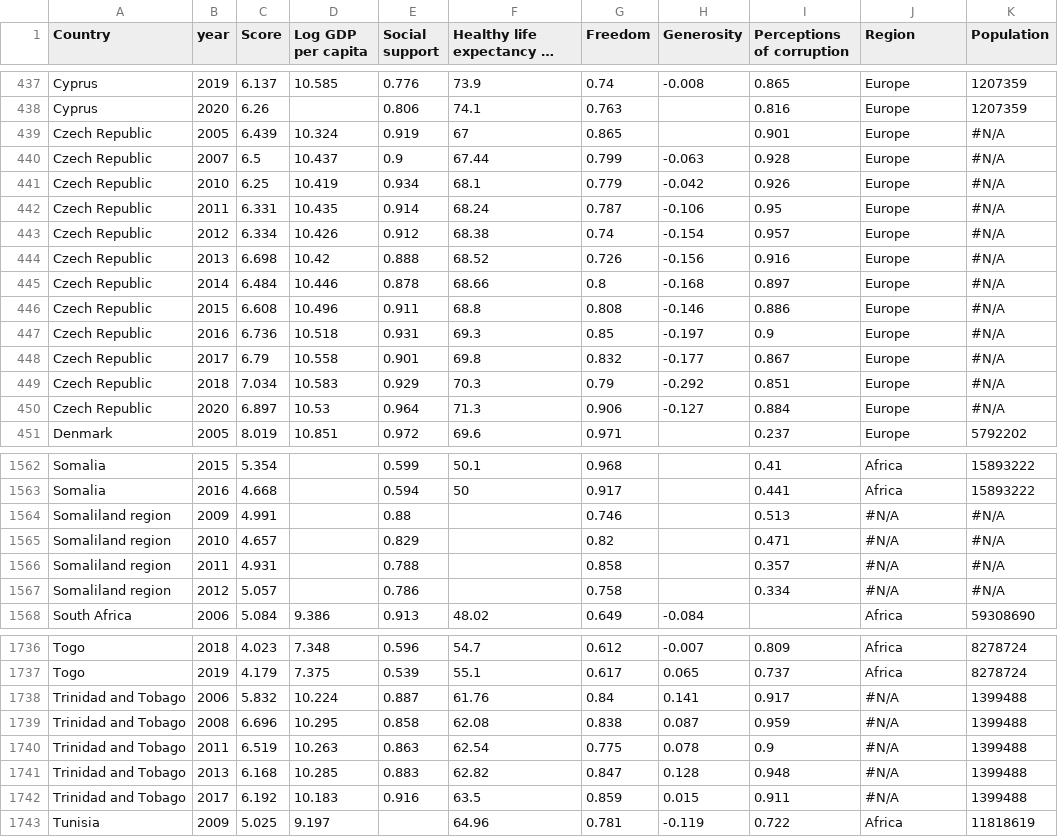
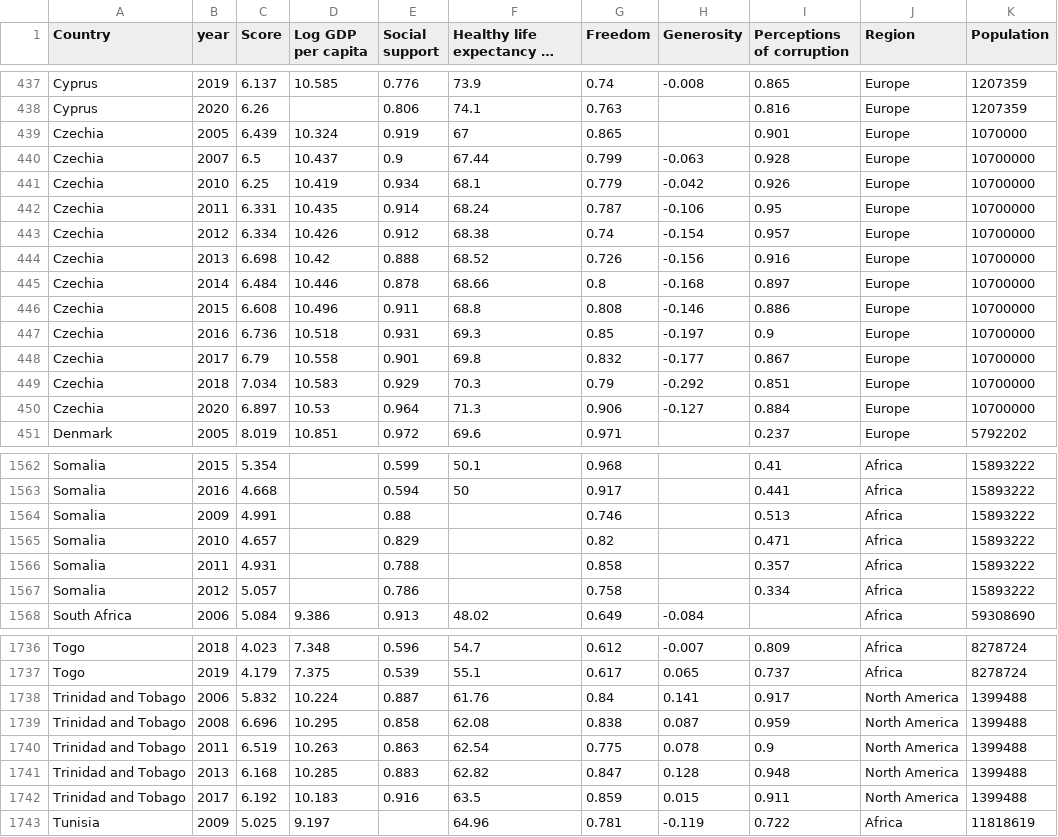
Before and after one commit to weiliang-chen/FIT3179, a CSV file: data/world-happiness-report.csv, drawn as a sheet; only a part is shown, gaps mark what is left out; long unchanged cells end in …; the diff covers the shown part only.

```diff
--- a/data/world-happiness-report.csv
+++ b/data/world-happiness-report.csv
@@ -438,14 +438,14 @@ Cyprus,2019,6.137,10.585,0.776,73.9,0.74,-0.008,0.865,Europe,1207359
 Cyprus,2020,6.26,,0.806,74.1,0.763,,0.816,Europe,1207359
-Czech Republic,2005,6.439,10.324,0.919,67,0.865,,0.901,Europe,#N/A
-Czech Republic,2007,6.5,10.437,0.9,67.44,0.799,-0.063,0.928,Europe,#N/A
-Czech Republic,2010,6.25,10.419,0.934,68.1,0.779,-0.042,0.926,Europe,#N/A
-Czech Republic,2011,6.331,10.435,0.914,68.24,0.787,-0.106,0.95,Europe,#N/A
-Czech Republic,2012,6.334,10.426,0.912,68.38,0.74,-0.154,0.957,Europe,#N/A
-Czech Republic,2013,6.698,10.42,0.888,68.52,0.726,-0.156,0.916,Europe,#N/A
-Czech Republic,2014,6.484,10.446,0.878,68.66,0.8,-0.168,0.897,Europe,#N/A
-Czech Republic,2015,6.608,10.496,0.911,68.8,0.808,-0.146,0.886,Europe,#N/A
-Czech Republic,2016,6.736,10.518,0.931,69.3,0.85,-0.197,0.9,Europe,#N/A
-Czech Republic,2017,6.79,10.558,0.901,69.8,0.832,-0.177,0.867,Europe,#N/A
-Czech Republic,2018,7.034,10.583,0.929,70.3,0.79,-0.292,0.851,Europe,#N/A
-Czech Republic,2020,6.897,10.53,0.964,71.3,0.906,-0.127,0.884,Europe,#N/A
+Czechia,2005,6.439,10.324,0.919,67,0.865,,0.901,Europe,1070000
+Czechia,2007,6.5,10.437,0.9,67.44,0.799,-0.063,0.928,Europe,10700000
+Czechia,2010,6.25,10.419,0.934,68.1,0.779,-0.042,0.926,Europe,10700000
+Czechia,2011,6.331,10.435,0.914,68.24,0.787,-0.106,0.95,Europe,10700000
+Czechia,2012,6.334,10.426,0.912,68.38,0.74,-0.154,0.957,Europe,10700000
+Czechia,2013,6.698,10.42,0.888,68.52,0.726,-0.156,0.916,Europe,10700000
+Czechia,2014,6.484,10.446,0.878,68.66,0.8,-0.168,0.897,Europe,10700000
+Czechia,2015,6.608,10.496,0.911,68.8,0.808,-0.146,0.886,Europe,10700000
+Czechia,2016,6.736,10.518,0.931,69.3,0.85,-0.197,0.9,Europe,10700000
+Czechia,2017,6.79,10.558,0.901,69.8,0.832,-0.177,0.867,Europe,10700000
+Czechia,2018,7.034,10.583,0.929,70.3,0.79,-0.292,0.851,Europe,10700000
+Czechia,2020,6.897,10.53,0.964,71.3,0.906,-0.127,0.884,Europe,10700000
 Denmark,2005,8.019,10.851,0.972,69.6,0.971,,0.237,Europe,5792202
@@ -1563,6 +1563,6 @@ Somalia,2015,5.354,,0.599,50.1,0.968,,0.41,Africa,15893222
 Somalia,2016,4.668,,0.594,50,0.917,,0.441,Africa,15893222
-Somaliland region,2009,4.991,,0.88,,0.746,,0.513,#N/A,#N/A
-Somaliland region,2010,4.657,,0.829,,0.82,,0.471,#N/A,#N/A
-Somaliland region,2011,4.931,,0.788,,0.858,,0.357,#N/A,#N/A
-Somaliland region,2012,5.057,,0.786,,0.758,,0.334,#N/A,#N/A
+Somalia,2009,4.991,,0.88,,0.746,,0.513,Africa,15893222
+Somalia,2010,4.657,,0.829,,0.82,,0.471,Africa,15893222
+Somalia,2011,4.931,,0.788,,0.858,,0.357,Africa,15893222
+Somalia,2012,5.057,,0.786,,0.758,,0.334,Africa,15893222
 South Africa,2006,5.084,9.386,0.913,48.02,0.649,-0.084,,Africa,59308690
@@ -1737,7 +1737,7 @@ Togo,2018,4.023,7.348,0.596,54.7,0.612,-0.007,0.809,Africa,8278724
 Togo,2019,4.179,7.375,0.539,55.1,0.617,0.065,0.737,Africa,8278724
-Trinidad and Tobago,2006,5.832,10.224,0.887,61.76,0.84,0.141,0.917,#N/A,1399488
-Trinidad and Tobago,2008,6.696,10.295,0.858,62.08,0.838,0.087,0.959,#N/A,1399488
-Trinidad and Tobago,2011,6.519,10.263,0.863,62.54,0.775,0.078,0.9,#N/A,1399488
-Trinidad and Tobago,2013,6.168,10.285,0.883,62.82,0.847,0.128,0.948,#N/A,1399488
-Trinidad and Tobago,2017,6.192,10.183,0.916,63.5,0.859,0.015,0.911,#N/A,1399488
+Trinidad and Tobago,2006,5.832,10.224,0.887,61.76,0.84,0.141,0.917,North America,1399488
+Trinidad and Tobago,2008,6.696,10.295,0.858,62.08,0.838,0.087,0.959,North America,1399488
+Trinidad and Tobago,2011,6.519,10.263,0.863,62.54,0.775,0.078,0.9,North America,1399488
+Trinidad and Tobago,2013,6.168,10.285,0.883,62.82,0.847,0.128,0.948,North America,1399488
+Trinidad and Tobago,2017,6.192,10.183,0.916,63.5,0.859,0.015,0.911,North America,1399488
 Tunisia,2009,5.025,9.197,,64.96,0.781,-0.119,0.722,Africa,11818619
```
Also changed, not shown: 69 edited cells elsewhere in this file.
